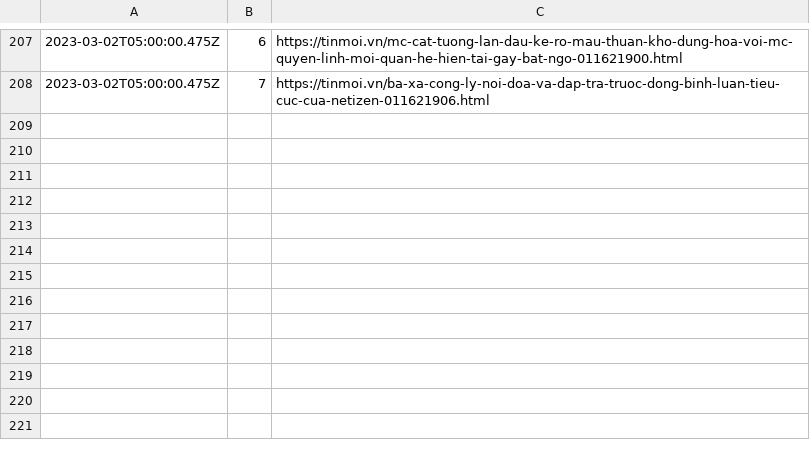
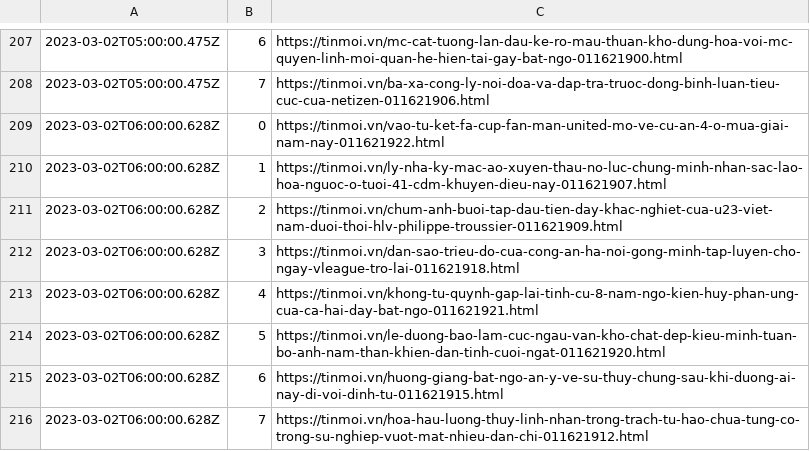
Before and after one commit to Actable-AI/public-datasets, a CSV file: tinmoi.csv, drawn as a sheet; only a part is shown, gaps mark what is left out; the diff names each change by its address in the sheet, - before the commit and + after, or states it on an @@ line.

Commit message:
Add new logs

```diff
--- a/tinmoi.csv
+++ b/tinmoi.csv
+row 209: 2023-03-02T06:00:00.628Z | 0 | https://tinmoi.vn/vao-tu-ket-fa-cup-fan-man-united-mo-ve-cu-an-4-o-mua-giai-nam-nay-011621922.html
+row 210: 2023-03-02T06:00:00.628Z | 1 | https://tinmoi.vn/ly-nha-ky-mac-ao-xuyen-thau-no-luc-chung-minh-nhan-sac-lao-hoa-nguoc-o-tuoi-41-cdm-khuyen-dieu-nay-011621907.html
+row 211: 2023-03-02T06:00:00.628Z | 2 | https://tinmoi.vn/chum-anh-buoi-tap-dau-tien-day-khac-nghiet-cua-u23-viet-nam-duoi-thoi-hlv-philippe-troussier-011621909.html
+row 212: 2023-03-02T06:00:00.628Z | 3 | https://tinmoi.vn/dan-sao-trieu-do-cua-cong-an-ha-noi-gong-minh-tap-luyen-cho-ngay-vleague-tro-lai-011621918.html
+row 213: 2023-03-02T06:00:00.628Z | 4 | https://tinmoi.vn/khong-tu-quynh-gap-lai-tinh-cu-8-nam-ngo-kien-huy-phan-ung-cua-ca-hai-day-bat-ngo-011621921.html
+row 214: 2023-03-02T06:00:00.628Z | 5 | https://tinmoi.vn/le-duong-bao-lam-cuc-ngau-van-kho-chat-dep-kieu-minh-tuan-bo-anh-nam-than-khien-dan-tinh-cuoi-ngat-011621920.html
+row 215: 2023-03-02T06:00:00.628Z | 6 | https://tinmoi.vn/huong-giang-bat-ngo-an-y-ve-su-thuy-chung-sau-khi-duong-ai-nay-di-voi-dinh-tu-011621915.html
+row 216: 2023-03-02T06:00:00.628Z | 7 | https://tinmoi.vn/hoa-hau-luong-thuy-linh-nhan-trong-trach-tu-hao-chua-tung-co-trong-su-nghiep-vuot-mat-nhieu-dan-chi-011621912.html
```
